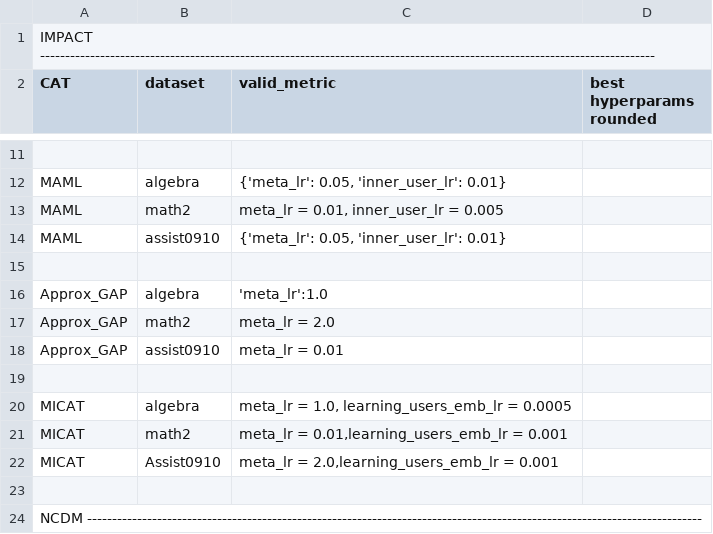
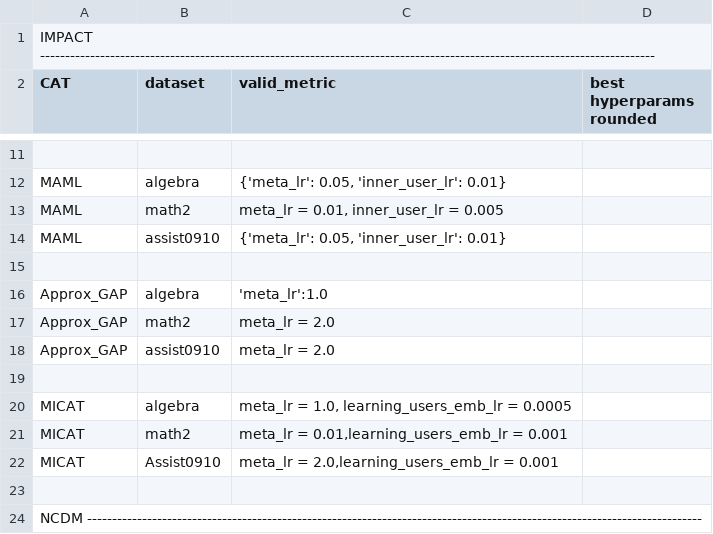
Before and after one commit to arthur-batel/liriscat, a CSV file: experiments/data/CAT_hyperparameters.csv, drawn as a sheet; only a part is shown, gaps mark what is left out.

Commit message:
Update meta_lr values for Approx_GAP

```diff
--- a/experiments/data/CAT_hyperparameters.csv
+++ b/experiments/data/CAT_hyperparameters.csv
@@ -17,3 +17,3 @@ Approx_GAP; algebra; 'meta_lr':1.0
 Approx_GAP; math2; meta_lr = 2.0
-Approx_GAP; assist0910; meta_lr = 0.01
+Approx_GAP; assist0910; meta_lr = 2.0
 
```
